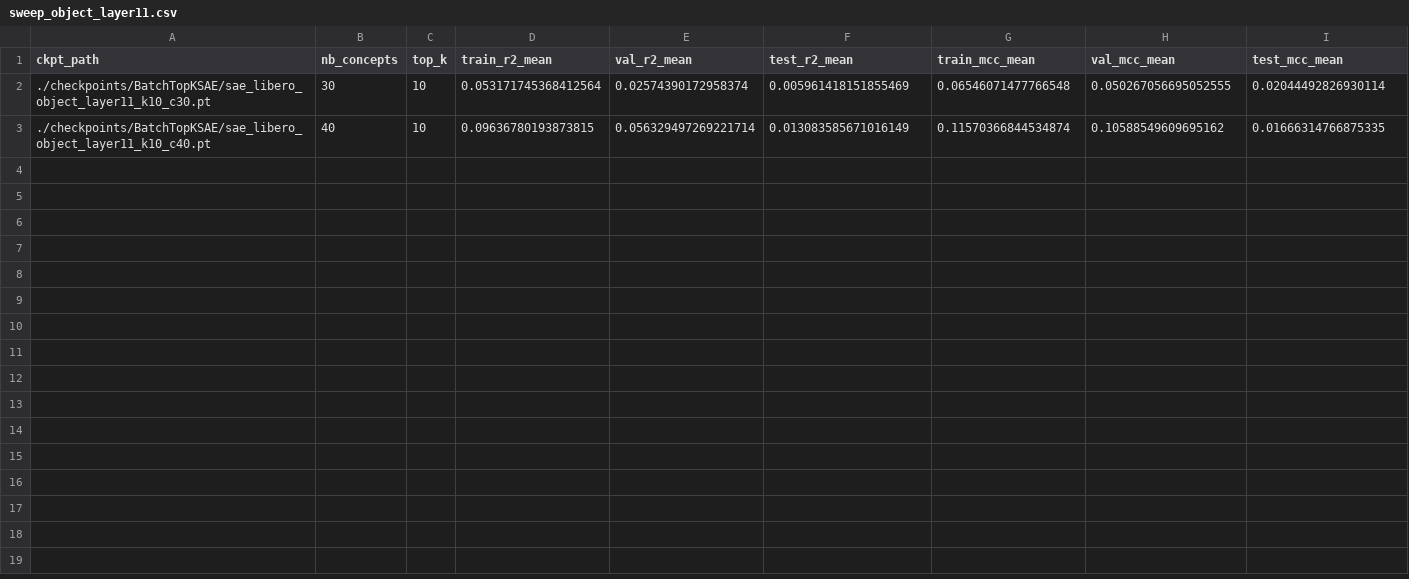
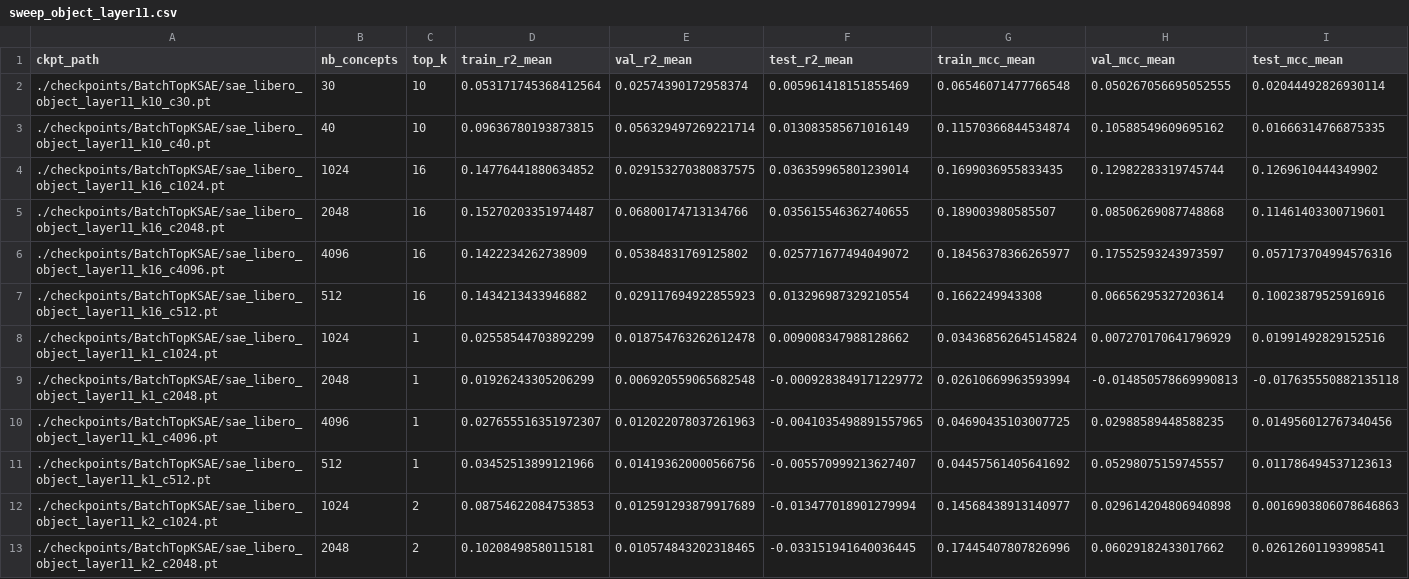
Before and after one commit to Hither1/vla-interp, a CSV file: sweep_object_layer11.csv, drawn as a sheet; only a part is shown; the diff covers the shown part only.

```diff
--- a/sweep_object_layer11.csv
+++ b/sweep_object_layer11.csv
@@ -3 +3,11 @@ ckpt_path,nb_concepts,top_k,train_r2_mean,val_r2_mean,test_r2_mean,train_mcc_mea
 ./checkpoints/BatchTopKSAE/sae_libero_object_layer11_k10_c40.pt,40,10,0.09636780193873815,0.056329497269221714,0.013083585671016149,0.11570366844534874,0.10588549609695162,0.01666314766875335
+./checkpoints/BatchTopKSAE/sae_libero_object_layer11_k16_c1024.pt,1024,16,0.14776441880634852,0.029153270380837575,0.036359965801239014,0.1699036955833435,0.12982283319745744,0.1269610444349902
+./checkpoints/BatchTopKSAE/sae_libero_object_layer11_k16_c2048.pt,2048,16,0.15270203351974487,0.06800174713134766,0.035615546362740655,0.189003980585507,0.08506269087748868,0.11461403300719601
+./checkpoints/BatchTopKSAE/sae_libero_object_layer11_k16_c4096.pt,4096,16,0.1422234262738909,0.05384831769125802,0.025771677494049072,0.18456378366265977,0.17552593243973597,0.057173704994576316
+./checkpoints/BatchTopKSAE/sae_libero_object_layer11_k16_c512.pt,512,16,0.1434213433946882,0.029117694922855923,0.013296987329210554,0.1662249943308,0.06656295327203614,0.10023879525916916
+./checkpoints/BatchTopKSAE/sae_libero_object_layer11_k1_c1024.pt,1024,1,0.02558544703892299,0.018754763262612478,0.009008347988128662,0.034368562645145824,0.007270170641796929,0.01991492829152516
+./checkpoints/BatchTopKSAE/sae_libero_object_layer11_k1_c2048.pt,2048,1,0.01926243305206299,0.006920559065682548,-0.0009283849171229772,0.02610669963593994,-0.014850578669990813,-0.017635550882135118
+./checkpoints/BatchTopKSAE/sae_libero_object_layer11_k1_c4096.pt,4096,1,0.027655516351972307,0.012022078037261963,-0.0041035498891557965,0.04690435103007725,0.02988589448588235,0.014956012767340456
+./checkpoints/BatchTopKSAE/sae_libero_object_layer11_k1_c512.pt,512,1,0.03452513899121966,0.014193620000566756,-0.005570999213627407,0.04457561405641692,0.05298075159745557,0.011786494537123613
+./checkpoints/BatchTopKSAE/sae_libero_object_layer11_k2_c1024.pt,1024,2,0.08754622084753853,0.012591293879917689,-0.013477018901279994,0.14568438913140977,0.029614204806940898,0.0016903806078646863
+./checkpoints/BatchTopKSAE/sae_libero_object_layer11_k2_c2048.pt,2048,2,0.10208498580115181,0.010574843202318465,-0.033151941640036445,0.17445407807826996,0.06029182433017662,0.02612601193998541
```
Also changed, not shown: 10 added rows elsewhere in this file, 6 other files.
